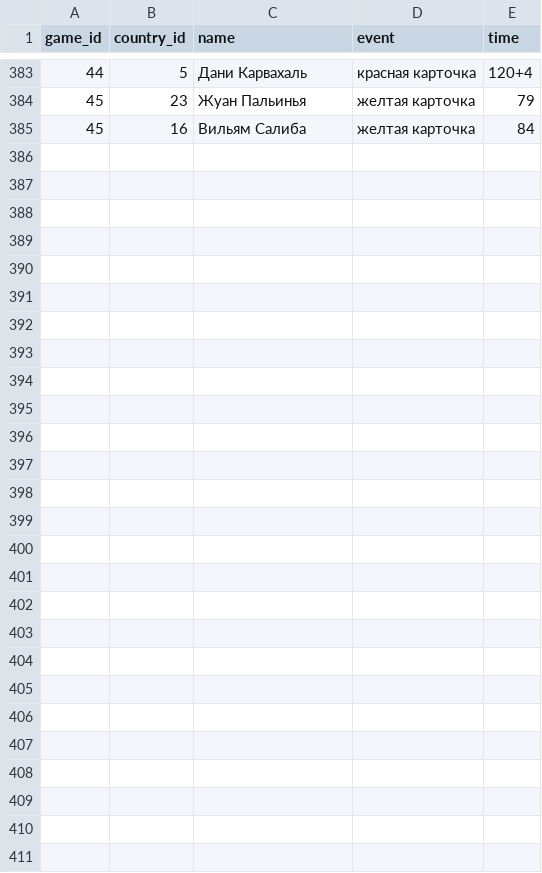
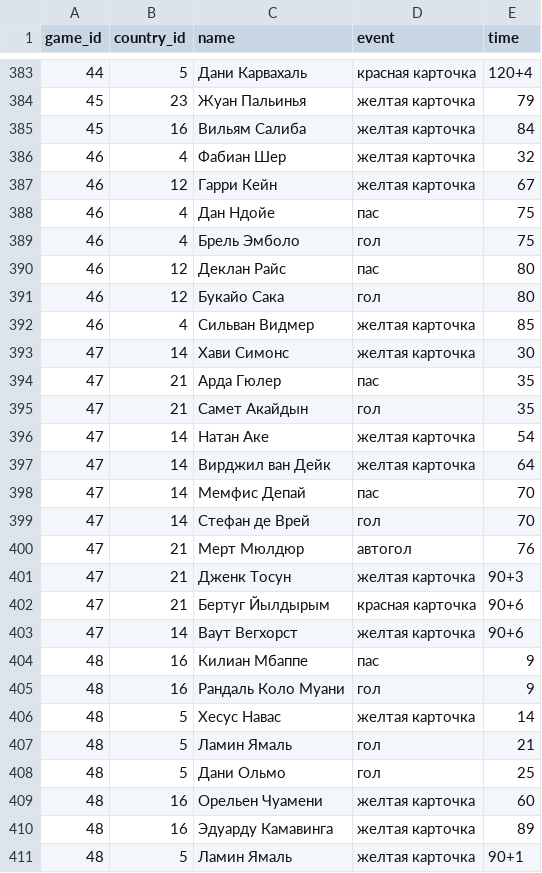
Before and after one commit to elp87/Euro-2024, a CSV file: events.csv, drawn as a sheet; only a part is shown, gaps mark what is left out; the diff names each change by its address in the sheet, - before the commit and + after, or states it on an @@ line.

```diff
--- a/events.csv
+++ b/events.csv
+row 386: 46 | 4 | Фабиан Шер | желтая карточка | 32
+row 387: 46 | 12 | Гарри Кейн | желтая карточка | 67
+row 388: 46 | 4 | Дан Ндойе | пас | 75
+row 389: 46 | 4 | Брель Эмболо | гол | 75
+row 390: 46 | 12 | Деклан Райс | пас | 80
+row 391: 46 | 12 | Букайо Сака | гол | 80
+row 392: 46 | 4 | Сильван Видмер | желтая карточка | 85
+row 393: 47 | 14 | Хави Симонс | желтая карточка | 30
+row 394: 47 | 21 | Арда Гюлер | пас | 35
+row 395: 47 | 21 | Самет Акайдын | гол | 35
+row 396: 47 | 14 | Натан Аке | желтая карточка | 54
+row 397: 47 | 14 | Вирджил ван Дейк | желтая карточка | 64
+row 398: 47 | 14 | Мемфис Депай | пас | 70
+row 399: 47 | 14 | Стефан де Врей | гол | 70
+row 400: 47 | 21 | Мерт Мюлдюр | автогол | 76
+row 401: 47 | 21 | Дженк Тосун | желтая карточка | 90+3
+row 402: 47 | 21 | Бертуг Йылдырым | красная карточка | 90+6
+row 403: 47 | 14 | Ваут Вегхорст | желтая карточка | 90+6
+row 404: 48 | 16 | Килиан Мбаппе | пас | 9
+row 405: 48 | 16 | Рандаль Коло Муани | гол | 9
+row 406: 48 | 5 | Хесус Навас | желтая карточка | 14
+row 407: 48 | 5 | Ламин Ямаль | гол | 21
+row 408: 48 | 5 | Дани Ольмо | гол | 25
+row 409: 48 | 16 | Орельен Чуамени | желтая карточка | 60
+row 410: 48 | 16 | Эдуарду Камавинга | желтая карточка | 89
+row 411: 48 | 5 | Ламин Ямаль | желтая карточка | 90+1
```
Also changed, not shown: games.csv, lineups.csv, 1 other file.
